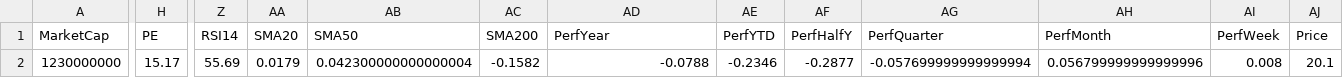
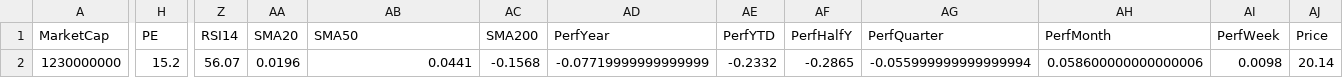
Before and after one commit to mihailnica10/findata, a CSV file: data/AAT.csv, drawn as a sheet; only a part is shown, gaps mark what is left out; the diff covers the shown part only; the diff names each change by its address in the sheet, - before the commit and + after, or states it on an @@ line.

Commit message:
Update financial data for AAT (CSV for new quarter)

```diff
--- a/data/AAT.csv
+++ b/data/AAT.csv
-H2 (PE): 15.17
+H2 (PE): 15.2
-Z2 (RSI14): 55.69
+Z2 (RSI14): 56.07
-AA2 (SMA20): 0.0179
+AA2 (SMA20): 0.0196
-AB2 (SMA50): 0.042300000000000004
+AB2 (SMA50): 0.0441
-AC2 (SMA200): -0.1582
+AC2 (SMA200): -0.1568
-AD2 (PerfYear): -0.0788
+AD2 (PerfYear): -0.07719999999999999
-AE2 (PerfYTD): -0.2346
+AE2 (PerfYTD): -0.2332
-AF2 (PerfHalfY): -0.2877
+AF2 (PerfHalfY): -0.2865
-AG2 (PerfQuarter): -0.057699999999999994
+AG2 (PerfQuarter): -0.055999999999999994
-AH2 (PerfMonth): 0.056799999999999996
+AH2 (PerfMonth): 0.058600000000000006
-AI2 (PerfWeek): 0.008
+AI2 (PerfWeek): 0.0098
-AJ2 (Price): 20.1
+AJ2 (Price): 20.14
```
Also changed, not shown: 1 edited cell elsewhere in this file.
